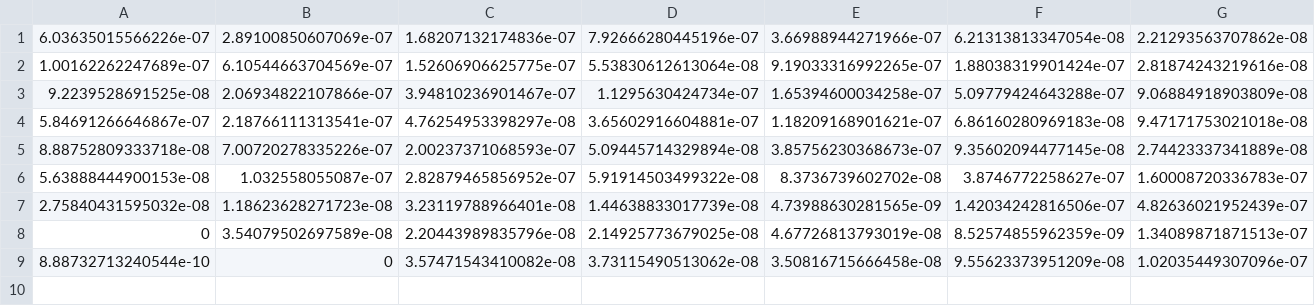
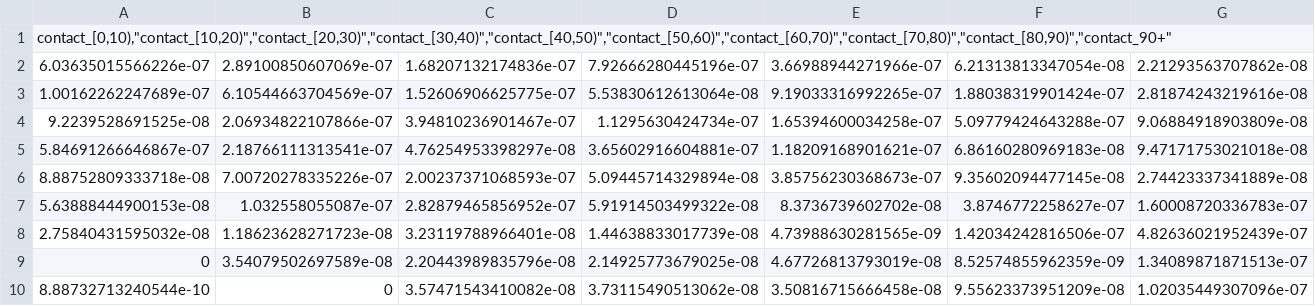
Before and after one commit to kasperengelen/gym-covid, a CSV file: data/contact_matrix/original/c_home.csv, drawn as a sheet; only a part is shown; rows hold the shown columns only; the diff names each change by its address in the sheet, - before the commit and + after, or states it on an @@ line.

```diff
--- a/data/contact_matrix/original/c_home.csv
+++ b/data/contact_matrix/original/c_home.csv
+row 1: contact_[0,10),"contact_[10,20)","contact_[20,30)","contact_[30,40)","contact_[40,50)","contact_[50,60)","contact_[60,70)","contact_[70,80)","contact_[80,90)","contact_90+"
```
Also changed, not shown: data/contact_matrix/original/c_leisure.csv, data/contact_matrix/original/c_otherplace.csv, 3 other files.
